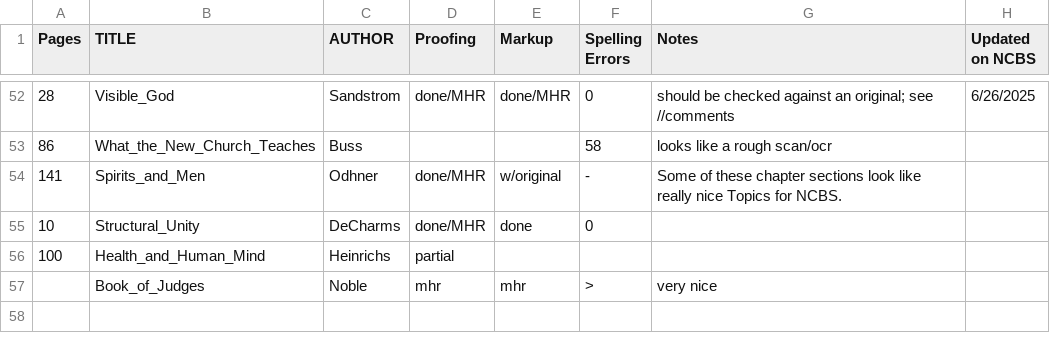
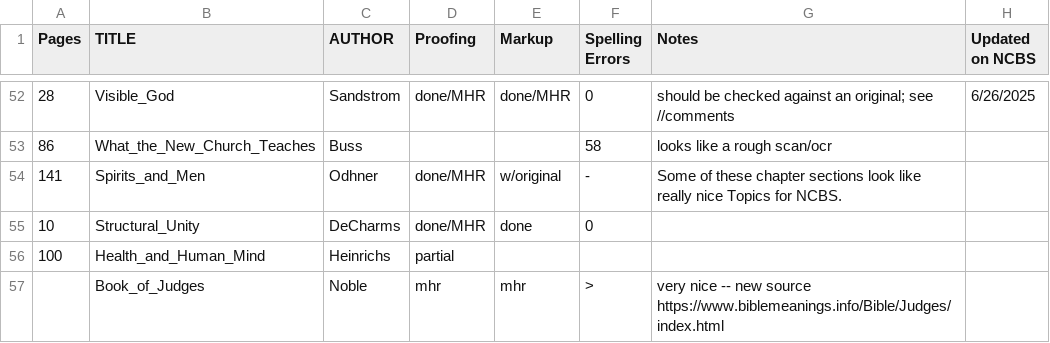
Before and after one commit to New-Christian-Bible-Study/swedenborg-collateral-literature, a CSV file: docs/title-status.csv, drawn as a sheet; only a part is shown, gaps mark what is left out.

Commit message:
likely restart from text source at https://www.biblemeanings.info/Bible/Judges/index.html

```diff
--- a/docs/title-status.csv
+++ b/docs/title-status.csv
@@ -56,2 +56,2 @@ Pages,TITLE,AUTHOR,Proofing,Markup,Spelling Errors,Notes,Updated on NCBS
 100,Health_and_Human_Mind,Heinrichs,partial,,,,
-,Book_of_Judges,Noble,mhr,mhr,>,very nice,
+,Book_of_Judges,Noble,mhr,mhr,>,very nice -- new source https://www.biblemeanings.info/Bible/Judges/index.html,
```
Also changed, not shown: 1 other file.
